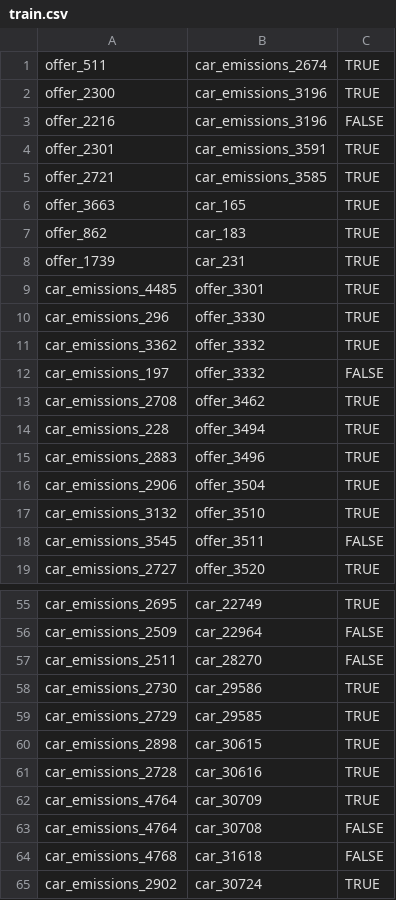
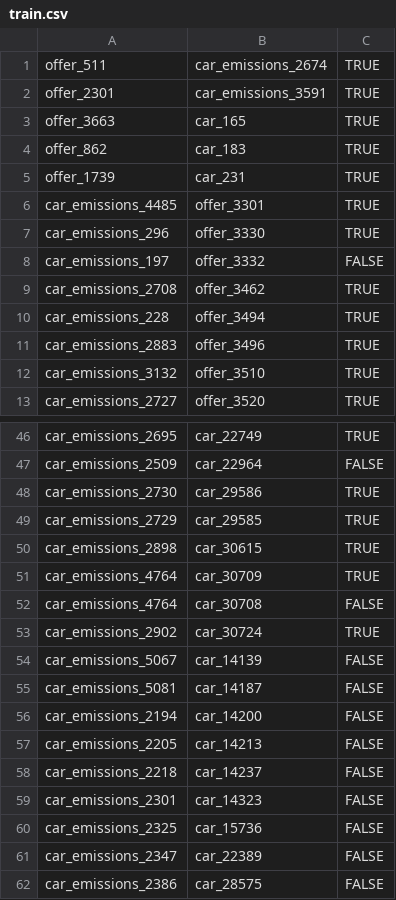
Before and after one commit to Steffen911/WDI-Project, a CSV file: src/main/resources/goldstandard/train.csv, drawn as a sheet; only a part is shown, gaps mark what is left out; the shorter side is filled out with more unchanged rows; the diff covers the shown part only.

Commit message:
remove duplicated emissions (#8)
* Init Set up

* Erros removed

* Dirs adapted

* Status 12pm

* Comparators added

* More comparators on offers<->stations and offers<->region

* Utils added, refactoring and renaming of classes

* brakets hot fix

* dir hot fix

* Gold Standard Extension 1
AND
Fixes

* Model Comparator Changes and Gold Standard extension

* Gold Extension

* Util Update

* Removed Dups from offers. Test and train.csv adapted to new smaller dataset

* IR_APP and Standard tested - running :)

* Requested changes

* deleted files2

* File Folder corrected

* Removed Dups from car_emissions_target.xml

* Changed the goldStandard according to new dupfree emission file

* Train.csv Update

* new file loaded in IR_App

```diff
--- a/src/main/resources/goldstandard/train.csv
+++ b/src/main/resources/goldstandard/train.csv
@@ -1,6 +1,3 @@
 offer_511,car_emissions_2674,TRUE
-offer_2300,car_emissions_3196,TRUE
-offer_2216,car_emissions_3196,FALSE
 offer_2301,car_emissions_3591,TRUE
-offer_2721,car_emissions_3585,TRUE
 offer_3663,car_165,TRUE
@@ -10,3 +7,2 @@ car_emissions_4485,offer_3301,TRUE
 car_emissions_296,offer_3330,TRUE
-car_emissions_3362,offer_3332,TRUE
 car_emissions_197,offer_3332,FALSE
@@ -15,5 +11,3 @@ car_emissions_228,offer_3494,TRUE
 car_emissions_2883,offer_3496,TRUE
-car_emissions_2906,offer_3504,TRUE
 car_emissions_3132,offer_3510,TRUE
-car_emissions_3545,offer_3511,FALSE
 car_emissions_2727,offer_3520,TRUE
@@ -56,3 +47,2 @@ car_emissions_2695,car_22749,TRUE
 car_emissions_2509,car_22964,FALSE
-car_emissions_2511,car_28270,FALSE
 car_emissions_2730,car_29586,TRUE
@@ -60,6 +50,4 @@ car_emissions_2729,car_29585,TRUE
 car_emissions_2898,car_30615,TRUE
-car_emissions_2728,car_30616,TRUE
 car_emissions_4764,car_30709,TRUE
 car_emissions_4764,car_30708,FALSE
-car_emissions_4768,car_31618,FALSE
 car_emissions_2902,car_30724,TRUE
```
Also changed, not shown: 15 removed rows elsewhere in this file, src/main/resources/goldstandard/test.csv, 2 other files.
